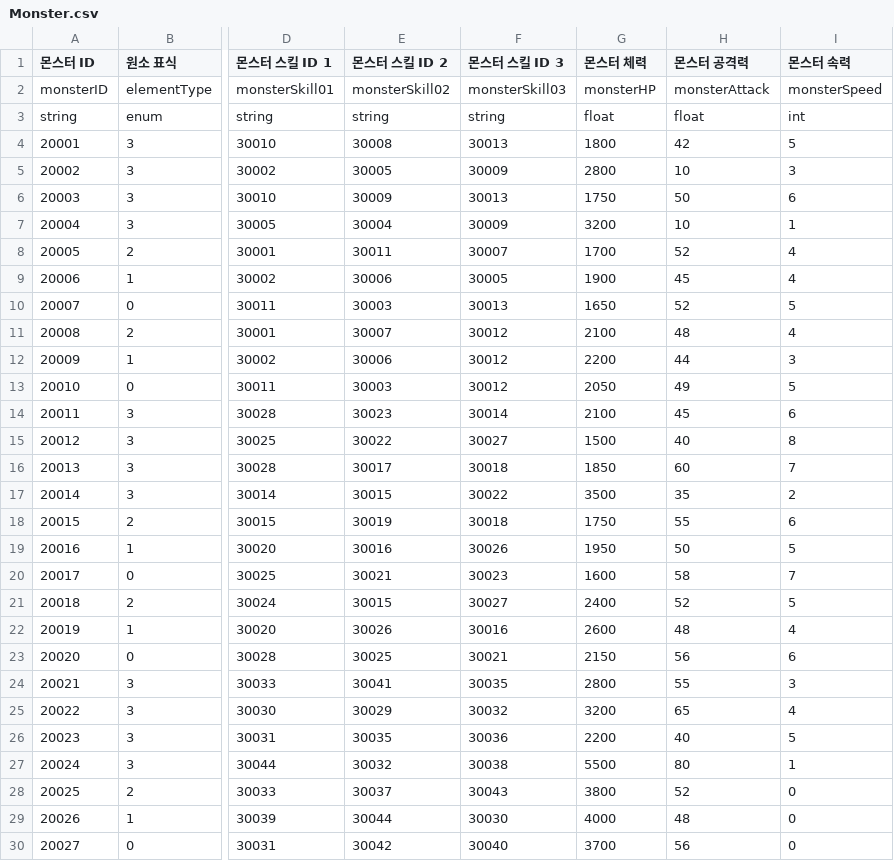
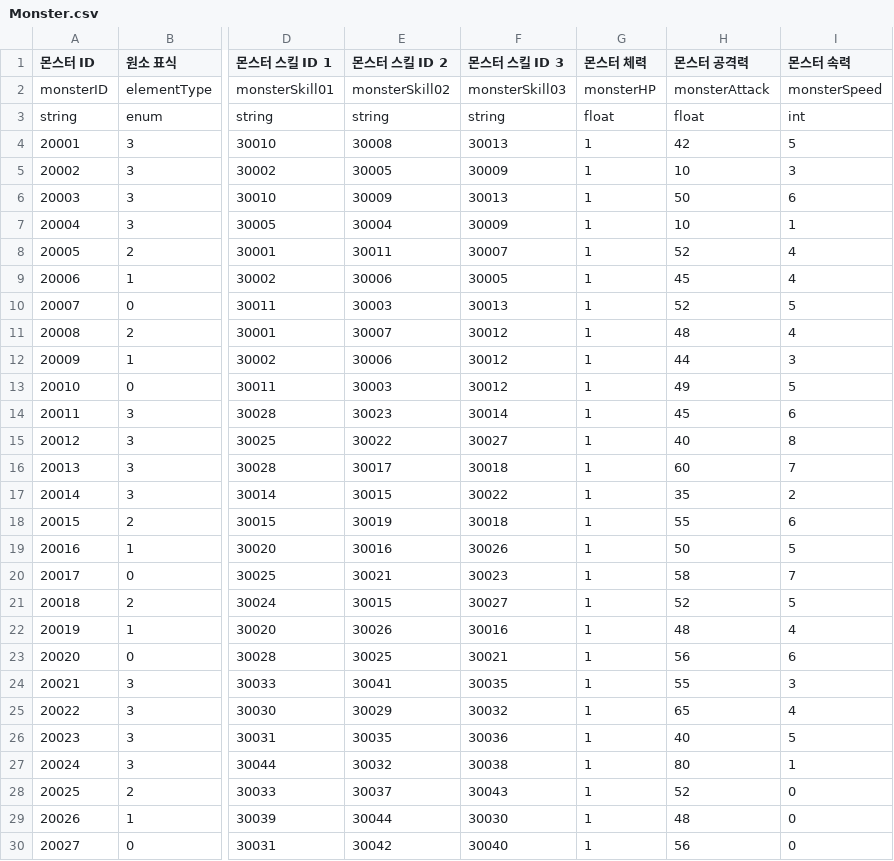
Before and after one commit to firedHouse/Project_NOY, a CSV file: Assets/Resources/Data/Monster.csv, drawn as a sheet; only a part is shown, gaps mark what is left out; the diff covers the shown part only; the diff names each change by its address in the sheet, - before the commit and + after, or states it on an @@ line.

```diff
--- a/Assets/Resources/Data/Monster.csv
+++ b/Assets/Resources/Data/Monster.csv
-G4 (몬스터 체력): 1800
+G4 (몬스터 체력): 1
-G5 (몬스터 체력): 2800
+G5 (몬스터 체력): 1
-G6 (몬스터 체력): 1750
+G6 (몬스터 체력): 1
-G7 (몬스터 체력): 3200
+G7 (몬스터 체력): 1
-G8 (몬스터 체력): 1700
+G8 (몬스터 체력): 1
-G9 (몬스터 체력): 1900
+G9 (몬스터 체력): 1
-G10 (몬스터 체력): 1650
+G10 (몬스터 체력): 1
-G11 (몬스터 체력): 2100
+G11 (몬스터 체력): 1
-G12 (몬스터 체력): 2200
+G12 (몬스터 체력): 1
-G13 (몬스터 체력): 2050
+G13 (몬스터 체력): 1
-G14 (몬스터 체력): 2100
+G14 (몬스터 체력): 1
-G15 (몬스터 체력): 1500
+G15 (몬스터 체력): 1
-G16 (몬스터 체력): 1850
+G16 (몬스터 체력): 1
-G17 (몬스터 체력): 3500
+G17 (몬스터 체력): 1
-G18 (몬스터 체력): 1750
+G18 (몬스터 체력): 1
-G19 (몬스터 체력): 1950
+G19 (몬스터 체력): 1
-G20 (몬스터 체력): 1600
+G20 (몬스터 체력): 1
-G21 (몬스터 체력): 2400
+G21 (몬스터 체력): 1
-G22 (몬스터 체력): 2600
+G22 (몬스터 체력): 1
-G23 (몬스터 체력): 2150
+G23 (몬스터 체력): 1
-G24 (몬스터 체력): 2800
+G24 (몬스터 체력): 1
-G25 (몬스터 체력): 3200
+G25 (몬스터 체력): 1
-G26 (몬스터 체력): 2200
+G26 (몬스터 체력): 1
-G27 (몬스터 체력): 5500
+G27 (몬스터 체력): 1
-G28 (몬스터 체력): 3800
+G28 (몬스터 체력): 1
-G29 (몬스터 체력): 4000
+G29 (몬스터 체력): 1
-G30 (몬스터 체력): 3700
+G30 (몬스터 체력): 1
```
Also changed, not shown: 7 edited cells elsewhere in this file, 1 other file.
